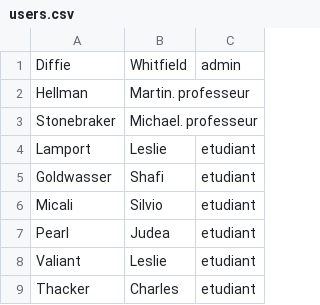
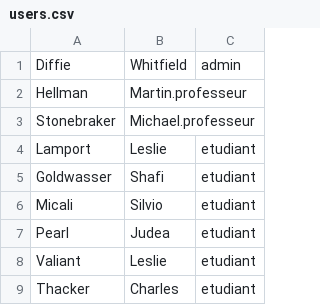
Before and after one commit to clementbosc/FormationModule, a CSV file: db/users.csv, drawn as a sheet; only a part is shown; the diff names each change by its address in the sheet, - before the commit and + after, or states it on an @@ line.

Commit message:
blancs enlevés

```diff
--- a/db/users.csv
+++ b/db/users.csv
-B2: Martin. professeur
+B2: Martin.professeur
-B3: Michael. professeur
+B3: Michael.professeur
```
